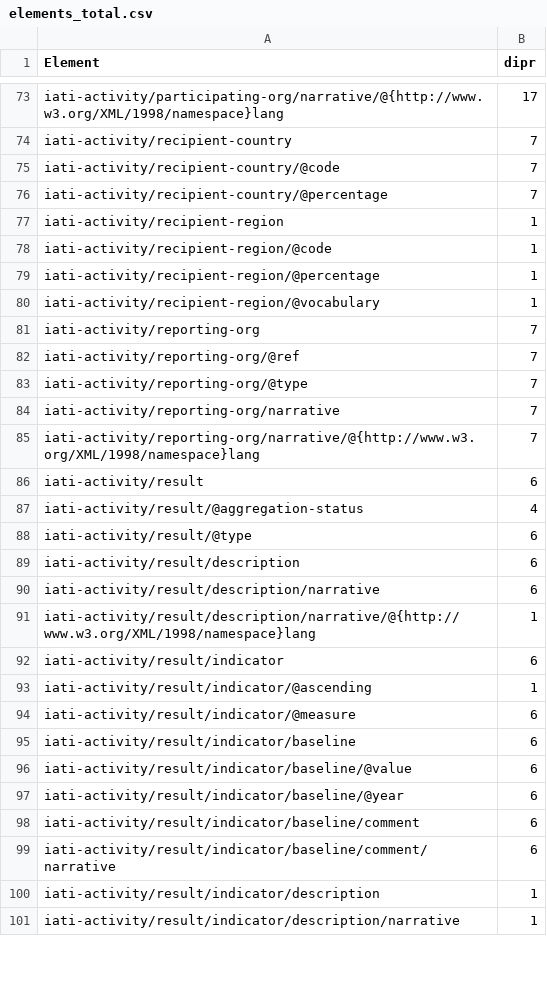
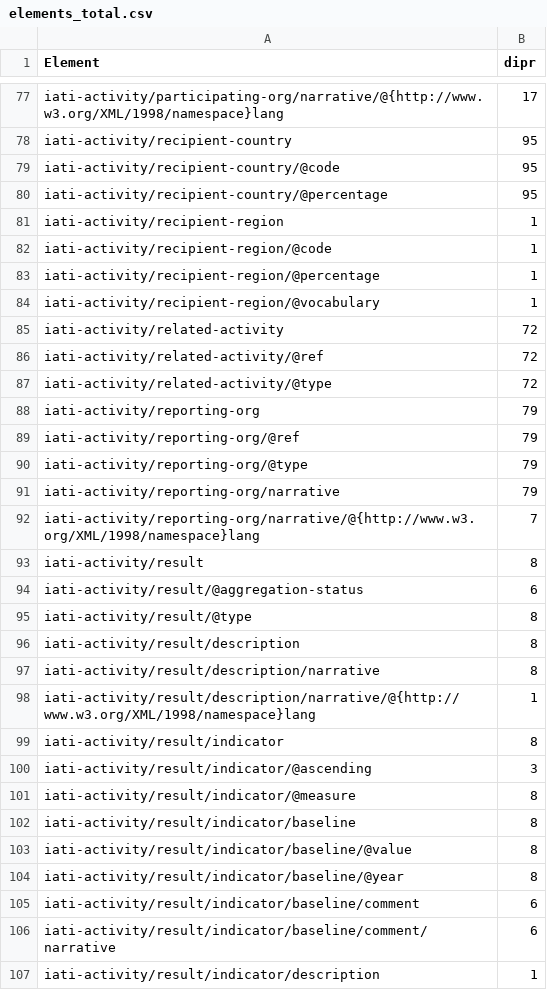
Before and after one commit to akmiller01/dipr-stats, a CSV file: web/elements_total.csv, drawn as a sheet; only a part is shown, gaps mark what is left out; the shorter side is filled out with more unchanged rows; addresses are those after the commit; the diff covers the shown part only; the diff names each change by its address in the sheet, - before the commit and + after, or states it on an @@ line.

```diff
--- a/web/elements_total.csv
+++ b/web/elements_total.csv
-B78:B80 (dipr): 7
+B78:B80 (dipr): 95
+row 85: iati-activity/related-activity | 72
+row 86: iati-activity/related-activity/@ref | 72
+row 87: iati-activity/related-activity/@type | 72
-B88:B91 (dipr): 7
+B88:B91 (dipr): 79
-B93 (dipr): 6
+B93 (dipr): 8
-B94 (dipr): 4
+B94 (dipr): 6
-B95:B97 (dipr): 6
+B95:B97 (dipr): 8
-B99 (dipr): 6
+B99 (dipr): 8
-B100 (dipr): 1
+B100 (dipr): 3
-B101:B104 (dipr): 6
+B101:B104 (dipr): 8
```
Also changed, not shown: 4 added rows and 70 edited cells elsewhere in this file, web/comprehensiveness_core.csv, web/comprehensiveness_valueadded.csv, 19 other files.
